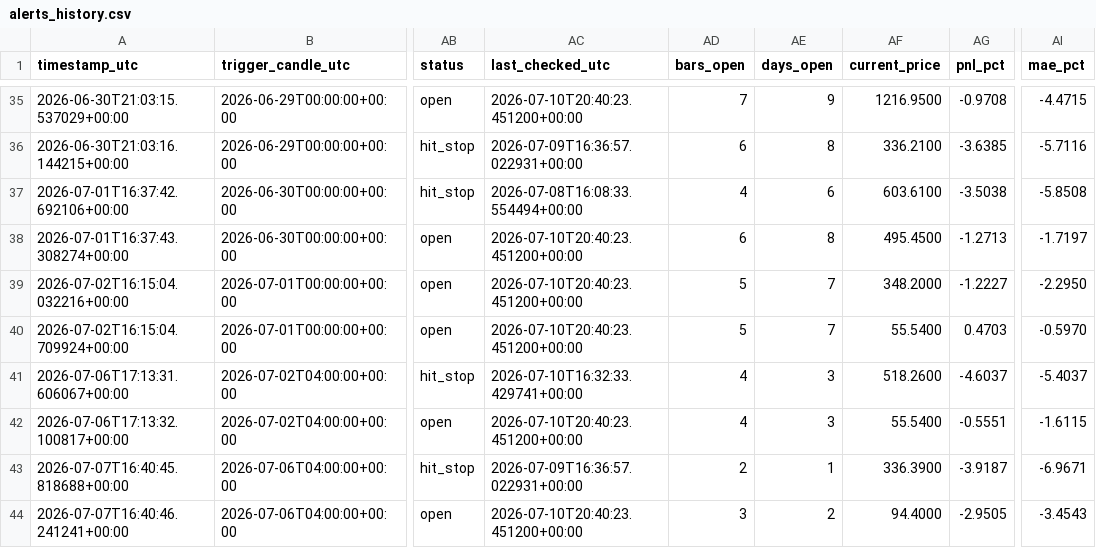
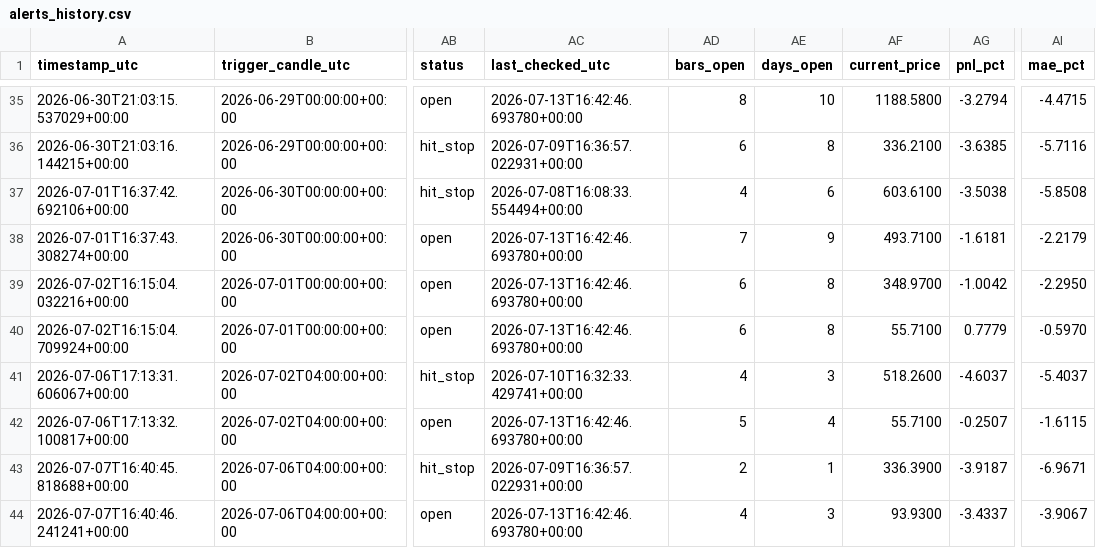
Before and after one commit to ronaldfj/nyse_price_alerts, a CSV file: alerts_history.csv, drawn as a sheet; only a part is shown, gaps mark what is left out; the diff covers the shown part only; the diff names each change by its address in the sheet, - before the commit and + after, or states it on an @@ line.

```diff
--- a/alerts_history.csv
+++ b/alerts_history.csv
-AC35 (last_checked_utc): 2026-07-10T20:40:23.451200+00:00
+AC35 (last_checked_utc): 2026-07-13T16:42:46.693780+00:00
-AD35 (bars_open): 7
+AD35 (bars_open): 8
-AE35 (days_open): 9
+AE35 (days_open): 10
-AF35 (current_price): 1216.9500
+AF35 (current_price): 1188.5800
-AG35 (pnl_pct): -0.9708
+AG35 (pnl_pct): -3.2794
-AC38:AC40 (last_checked_utc): 2026-07-10T20:40:23.451200+00:00
+AC38:AC40 (last_checked_utc): 2026-07-13T16:42:46.693780+00:00
-AD38 (bars_open): 6
+AD38 (bars_open): 7
-AE38 (days_open): 8
+AE38 (days_open): 9
-AF38 (current_price): 495.4500
+AF38 (current_price): 493.7100
-AG38 (pnl_pct): -1.2713
+AG38 (pnl_pct): -1.6181
-AI38 (mae_pct): -1.7197
+AI38 (mae_pct): -2.2179
-AD39:AD40 (bars_open): 5
+AD39:AD40 (bars_open): 6
-AE39:AE40 (days_open): 7
+AE39:AE40 (days_open): 8
-AF39 (current_price): 348.2000
+AF39 (current_price): 348.9700
-AG39 (pnl_pct): -1.2227
+AG39 (pnl_pct): -1.0042
-AF40 (current_price): 55.5400
+AF40 (current_price): 55.7100
-AG40 (pnl_pct): 0.4703
+AG40 (pnl_pct): 0.7779
-AC42 (last_checked_utc): 2026-07-10T20:40:23.451200+00:00
+AC42 (last_checked_utc): 2026-07-13T16:42:46.693780+00:00
-AD42 (bars_open): 4
+AD42 (bars_open): 5
-AE42 (days_open): 3
+AE42 (days_open): 4
-AF42 (current_price): 55.5400
+AF42 (current_price): 55.7100
-AG42 (pnl_pct): -0.5551
+AG42 (pnl_pct): -0.2507
-AC44 (last_checked_utc): 2026-07-10T20:40:23.451200+00:00
+AC44 (last_checked_utc): 2026-07-13T16:42:46.693780+00:00
-AD44 (bars_open): 3
+AD44 (bars_open): 4
-AE44 (days_open): 2
+AE44 (days_open): 3
-AF44 (current_price): 94.4000
+AF44 (current_price): 93.9300
-AG44 (pnl_pct): -2.9505
+AG44 (pnl_pct): -3.4337
-AI44 (mae_pct): -3.4543
+AI44 (mae_pct): -3.9067
```
Also changed, not shown: 47 edited cells elsewhere in this file.
